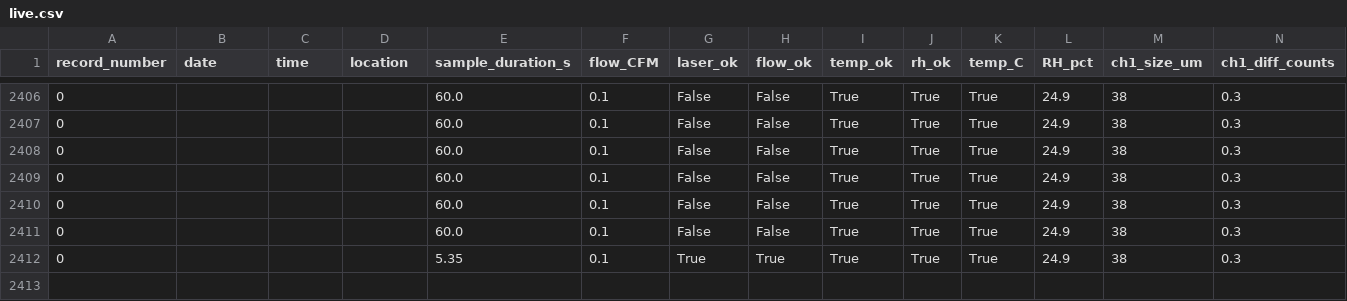
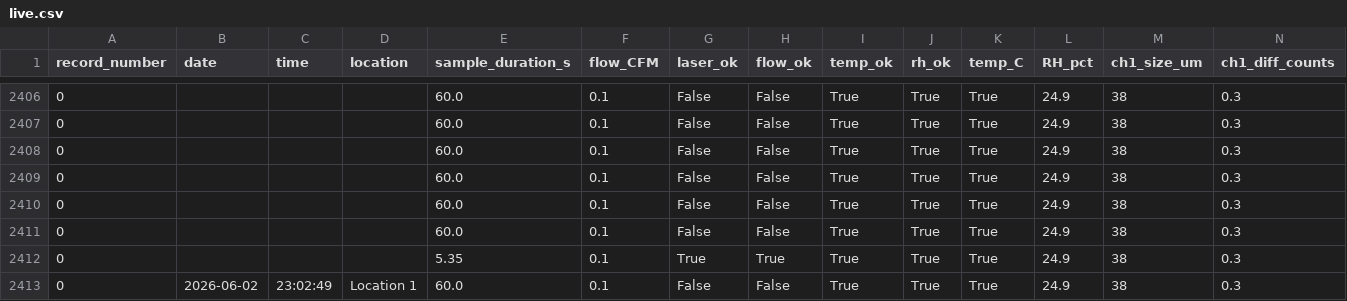
Before and after one commit to Rohit-Raut/WLC-High-Bay-Monitoring, a CSV file: data/live.csv, drawn as a sheet; only a part is shown, gaps mark what is left out; rows hold the shown columns only; the diff names each change by its address in the sheet, - before the commit and + after, or states it on an @@ line.

```diff
--- a/data/live.csv
+++ b/data/live.csv
+row 2413: 0 | 2026-06-02 | 23:02:49 | Location 1 | 60.0 | 0.1 | False | False | True | True | True | 24.9 | 38 | 0.3
```
Also changed, not shown: data/measurements.csv, 3 other files.
